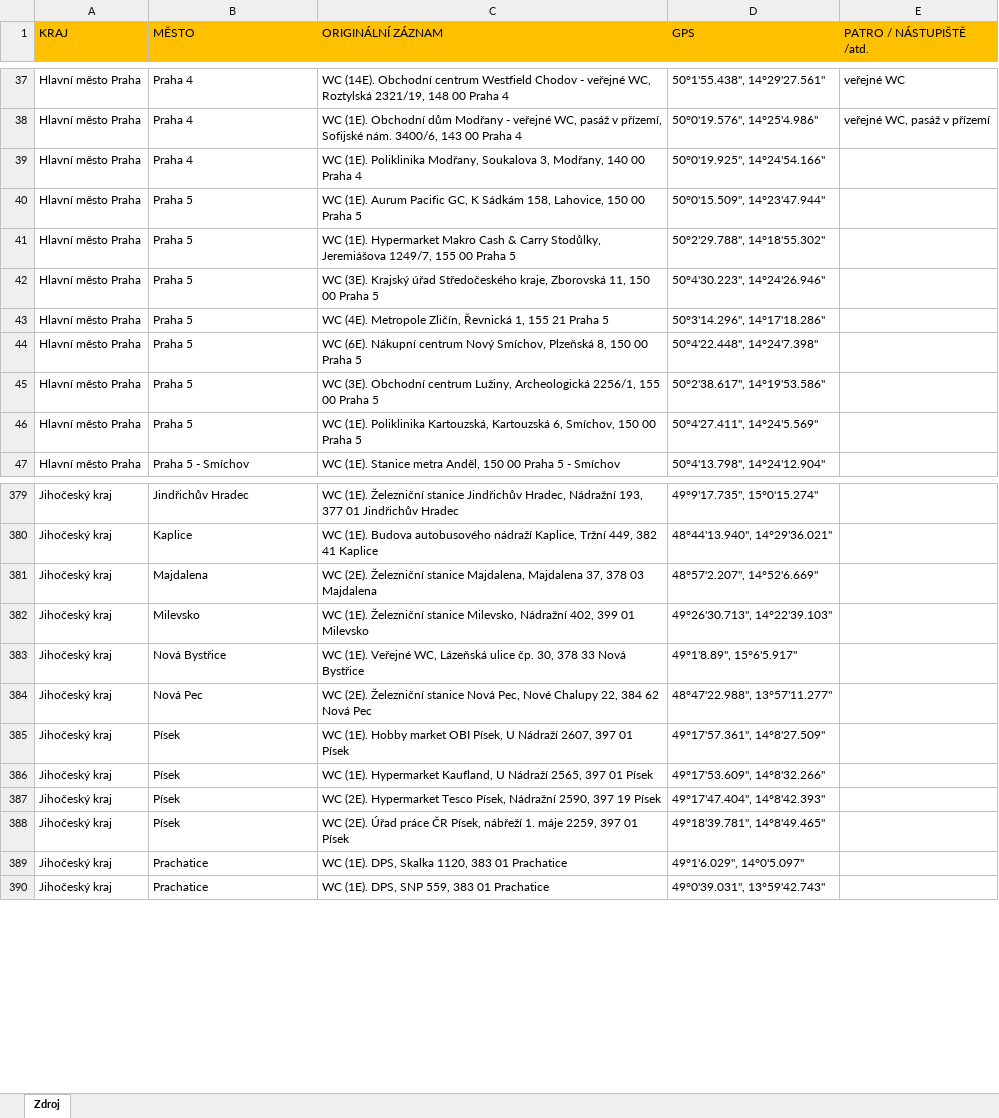
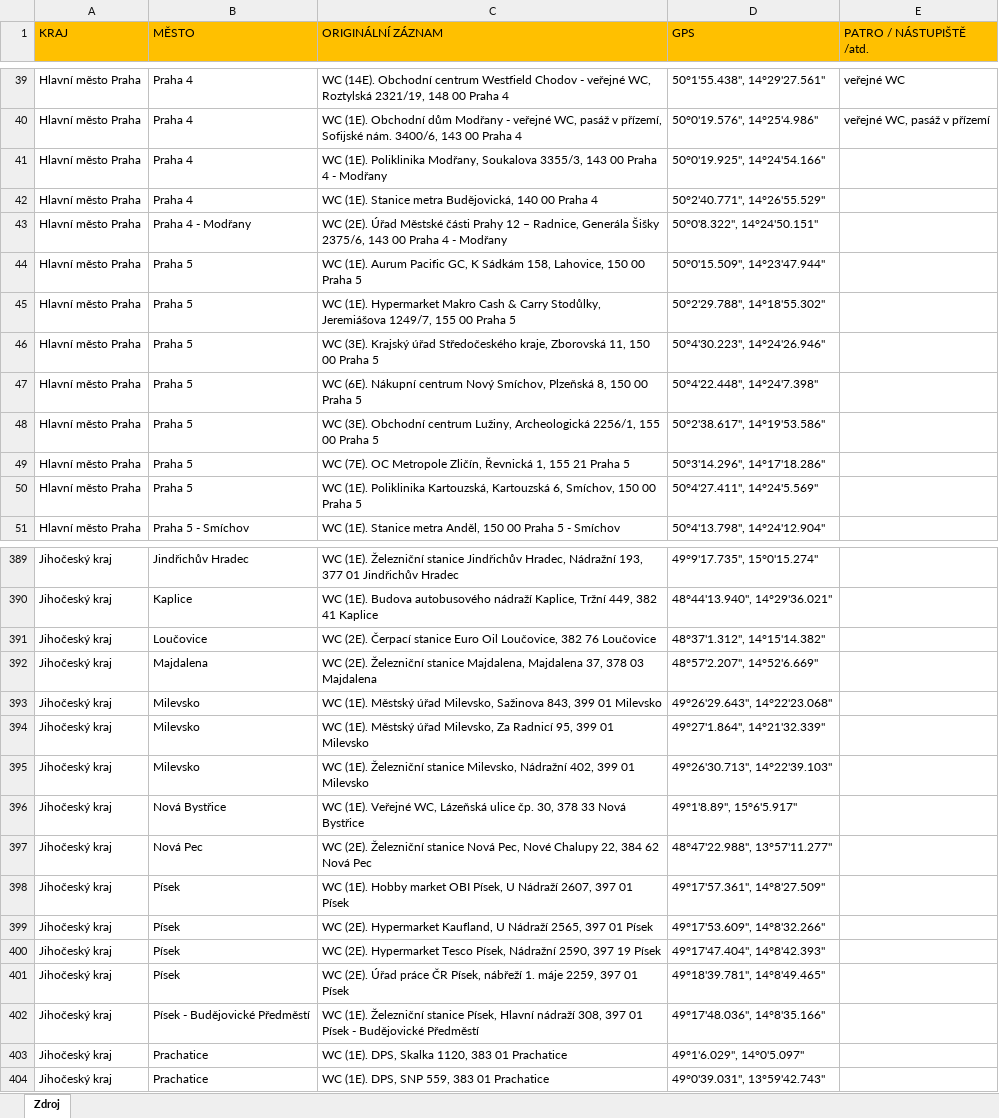
Before and after one commit to euroklicenka/euroklicenka, an Excel workbook: Dokumenty/jiz_osazeno.xlsx, sheet Zdroj, drawn as a sheet; only a part is shown, gaps mark what is left out; values as stored, in another font and other column widths than the file's, no borders; removed rows and columns are numbered as before the commit, all else as after; the diff covers the shown part only; the diff names each change by its address in the sheet, - before the commit and + after, or states it on an @@ line.

```diff
--- a/Dokumenty/jiz_osazeno.xlsx (sheet Zdroj)
+++ b/Dokumenty/jiz_osazeno.xlsx (sheet Zdroj)
-C41 (ORIGINÁLNÍ ZÁZNAM): …Modřany, Soukalova 3, Modřany, 140 00 Praha 4
+C41 (ORIGINÁLNÍ ZÁZNAM): …Modřany, Soukalova 3355/3, 143 00 Praha 4 - Modřany
+row 42: Hlavní město Praha | Praha 4 | WC (1E). Stanice metra Budějovická, 140 00 Praha 4 | 50°2'40.771", 14°26'55.529"
+row 43: Hlavní město Praha | Praha 4 - Modřany | WC (2E). Úřad Městské části Prahy 12 – Radnice, Generála Šišky 2375/6, 143 00 Praha 4 - Modřany | 50°0'8.322", 14°24'50.151"
-row 43: Hlavní město Praha | Praha 5 | WC (4E). Metropole Zličín, Řevnická 1, 155 21 Praha 5 | 50°3'14.296", 14°17'18.286"
+row 49: Hlavní město Praha | Praha 5 | WC (7E). OC Metropole Zličín, Řevnická 1, 155 21 Praha 5 | 50°3'14.296", 14°17'18.286"
+row 391: Jihočeský kraj | Loučovice | WC (2E). Čerpací stanice Euro Oil Loučovice, 382 76 Loučovice | 48°37'1.312", 14°15'14.382"
+row 393: Jihočeský kraj | Milevsko | WC (1E). Městský úřad Milevsko, Sažinova 843, 399 01 Milevsko | 49°26'29.643", 14°22'23.068"
+row 394: Jihočeský kraj | Milevsko | WC (1E). Městský úřad Milevsko, Za Radnicí 95, 399 01 Milevsko | 49°27'1.864", 14°21'32.339"
-C399 (ORIGINÁLNÍ ZÁZNAM): WC (1E). Hypermarket Kaufland,…
+C399 (ORIGINÁLNÍ ZÁZNAM): WC (2E). Hypermarket Kaufland,…
+row 402: Jihočeský kraj | Písek - Budějovické Předměstí | WC (1E). Železniční stanice Písek, Hlavní nádraží 308, 397 01 Písek - Budějovické Předměstí | 49°17'48.036", 14°8'35.166"
```
Also changed, not shown: 42 added rows, 1 removed row, 1 moved row and 19 edited cells elsewhere in this sheet, Dokumenty/RiskList.xlsx.
